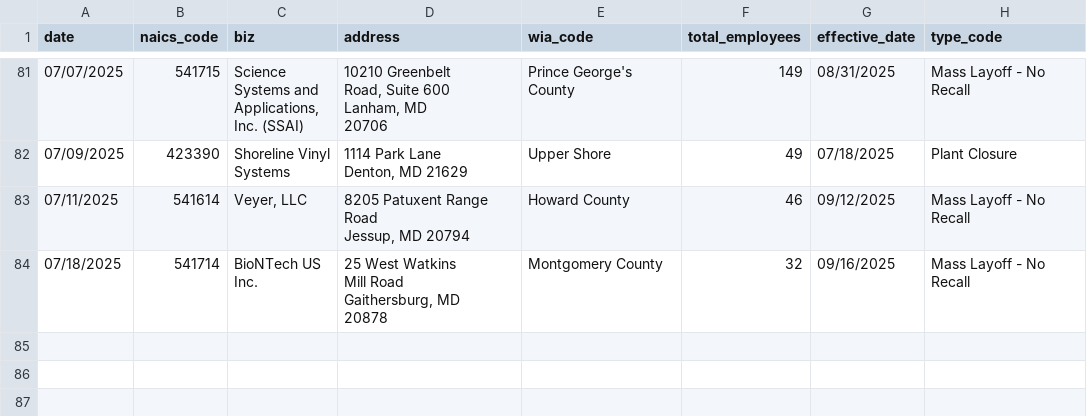
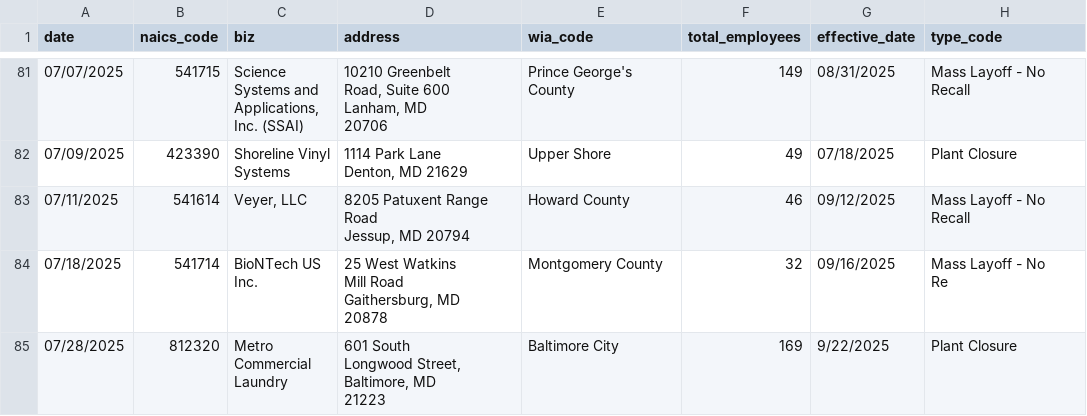
Before and after one commit to aadittambe/first-nicar-github-scraper, a CSV file: warn-data.csv, drawn as a sheet; only a part is shown, gaps mark what is left out.

```diff
--- a/warn-data.csv
+++ b/warn-data.csv
@@ -500,7 +500,13 @@ Denton, MD 21629",Upper Shore,49,07/18/2025,Plant Closure
 Jessup, MD 20794",Howard County,46,09/12/2025,Mass Layoff - No Recall
-07/18/2025,541714,"BioNTech US
-Inc.","25 West Watkins
-Mill Road
-Gaithersburg, MD
-20878",Montgomery County,32,09/16/2025,"Mass Layoff - No
-Recall"
+07/18/2025,541714,"BioNTech US
+Inc.","25 West Watkins
+Mill Road
+Gaithersburg, MD
+20878",Montgomery County,32,09/16/2025,"Mass Layoff - No
+Re"
+07/28/2025,812320,"Metro
+Commercial
+Laundry","601 South
+Longwood Street,
+Baltimore, MD
+21223",Baltimore City,169,9/22/2025,Plant Closure
```
